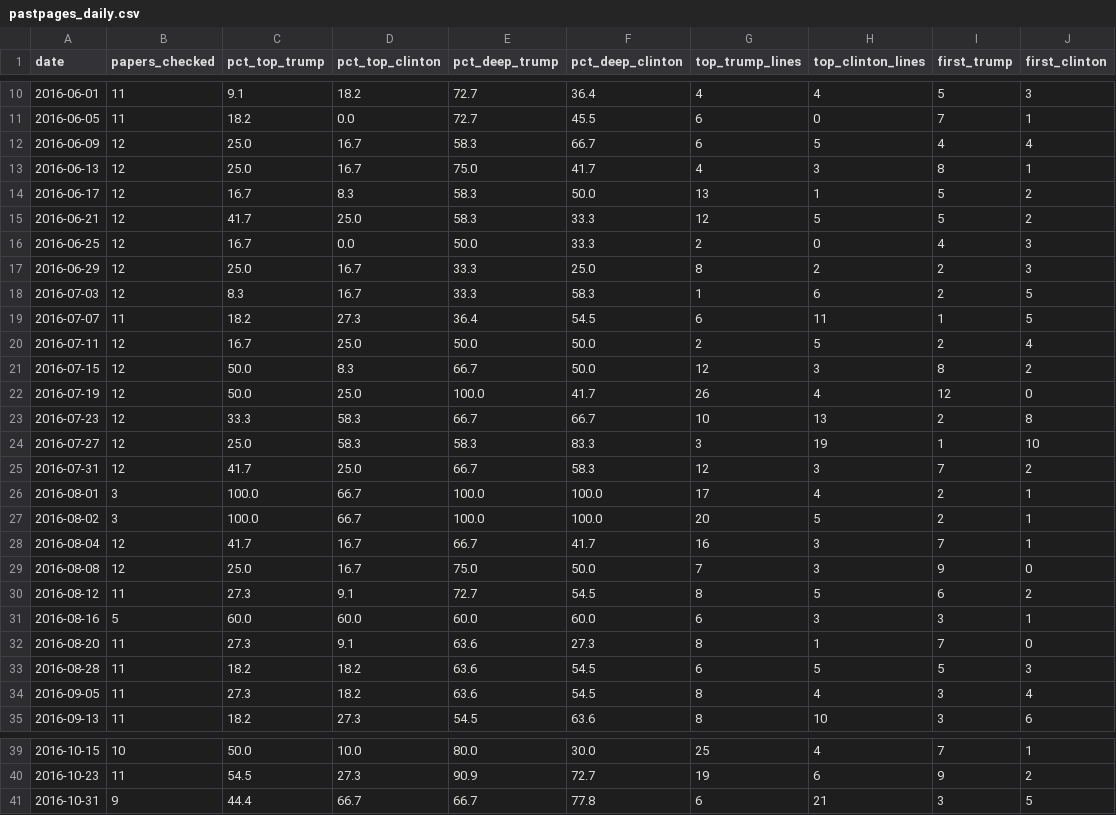
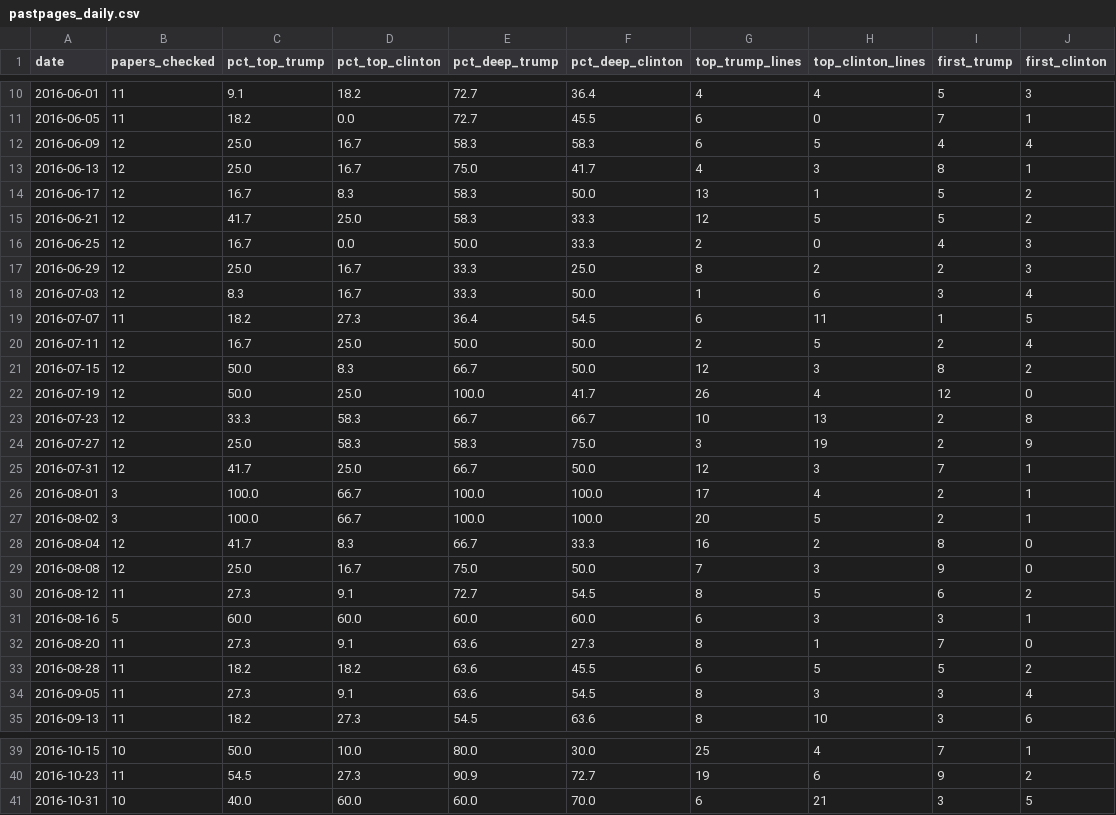
Before and after one commit to adamjgrant/blog, a CSV file: trump_clinton_coverage/pastpages_daily.csv, drawn as a sheet; only a part is shown, gaps mark what is left out.

```diff
--- a/trump_clinton_coverage/pastpages_daily.csv
+++ b/trump_clinton_coverage/pastpages_daily.csv
@@ -11,3 +11,3 @@ date,papers_checked,pct_top_trump,pct_top_clinton,pct_deep_trump,pct_deep_clinto
 2016-06-05,11,18.2,0.0,72.7,45.5,6,0,7,1
-2016-06-09,12,25.0,16.7,58.3,66.7,6,5,4,4
+2016-06-09,12,25.0,16.7,58.3,58.3,6,5,4,4
 2016-06-13,12,25.0,16.7,75.0,41.7,4,3,8,1
@@ -17,3 +17,3 @@ date,papers_checked,pct_top_trump,pct_top_clinton,pct_deep_trump,pct_deep_clinto
 2016-06-29,12,25.0,16.7,33.3,25.0,8,2,2,3
-2016-07-03,12,8.3,16.7,33.3,58.3,1,6,2,5
+2016-07-03,12,8.3,16.7,33.3,50.0,1,6,3,4
 2016-07-07,11,18.2,27.3,36.4,54.5,6,11,1,5
@@ -23,7 +23,7 @@ date,papers_checked,pct_top_trump,pct_top_clinton,pct_deep_trump,pct_deep_clinto
 2016-07-23,12,33.3,58.3,66.7,66.7,10,13,2,8
-2016-07-27,12,25.0,58.3,58.3,83.3,3,19,1,10
-2016-07-31,12,41.7,25.0,66.7,58.3,12,3,7,2
+2016-07-27,12,25.0,58.3,58.3,75.0,3,19,2,9
+2016-07-31,12,41.7,25.0,66.7,50.0,12,3,7,1
 2016-08-01,3,100.0,66.7,100.0,100.0,17,4,2,1
 2016-08-02,3,100.0,66.7,100.0,100.0,20,5,2,1
-2016-08-04,12,41.7,16.7,66.7,41.7,16,3,7,1
+2016-08-04,12,41.7,8.3,66.7,33.3,16,2,8,0
 2016-08-08,12,25.0,16.7,75.0,50.0,7,3,9,0
@@ -32,4 +32,4 @@ date,papers_checked,pct_top_trump,pct_top_clinton,pct_deep_trump,pct_deep_clinto
 2016-08-20,11,27.3,9.1,63.6,27.3,8,1,7,0
-2016-08-28,11,18.2,18.2,63.6,54.5,6,5,5,3
-2016-09-05,11,27.3,18.2,63.6,54.5,8,4,3,4
+2016-08-28,11,18.2,18.2,63.6,45.5,6,5,5,2
+2016-09-05,11,27.3,9.1,63.6,54.5,8,3,3,4
 2016-09-13,11,18.2,27.3,54.5,63.6,8,10,3,6
@@ -40,2 +40,2 @@ date,papers_checked,pct_top_trump,pct_top_clinton,pct_deep_trump,pct_deep_clinto
 2016-10-23,11,54.5,27.3,90.9,72.7,19,6,9,2
-2016-10-31,9,44.4,66.7,66.7,77.8,6,21,3,5
+2016-10-31,10,40.0,60.0,60.0,70.0,6,21,3,5
```
Also changed, not shown: 2 other files.
